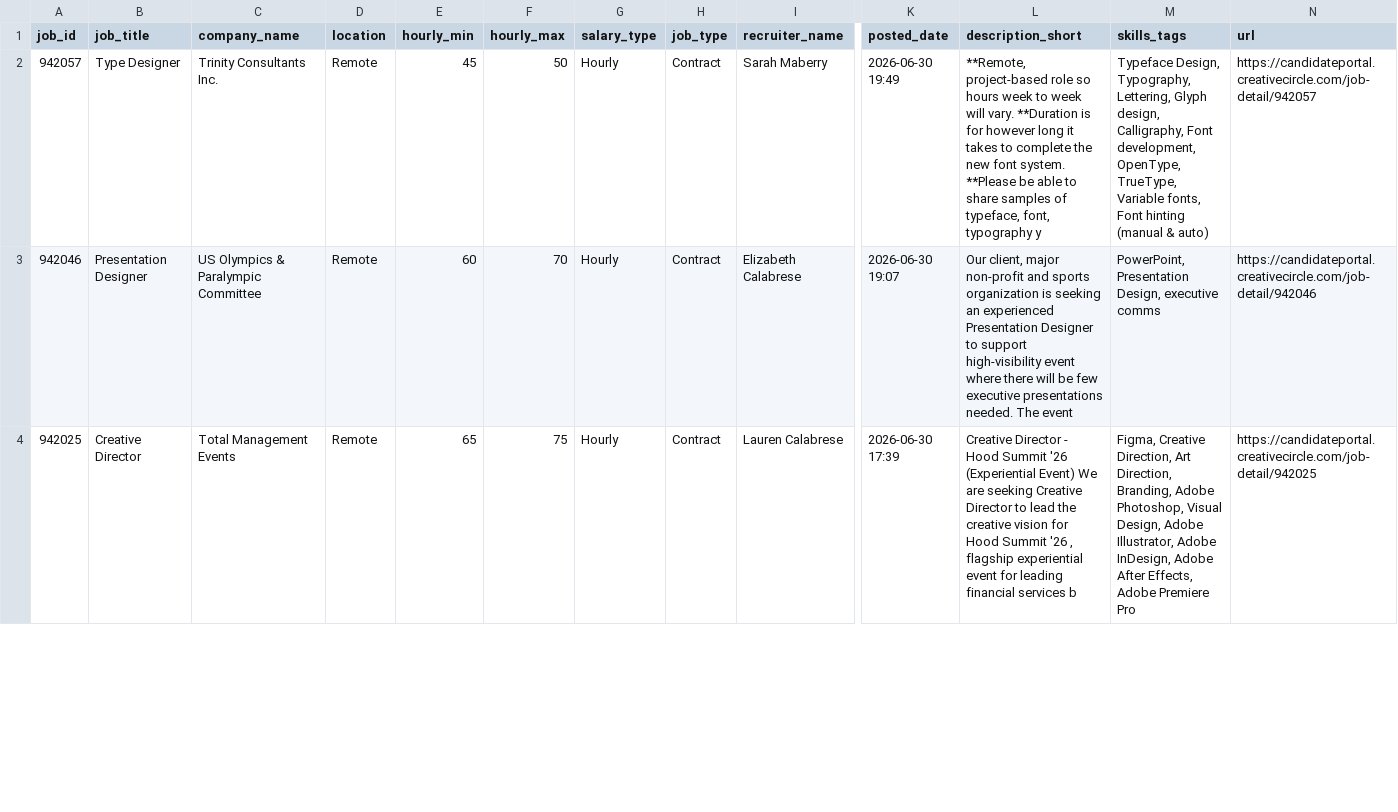
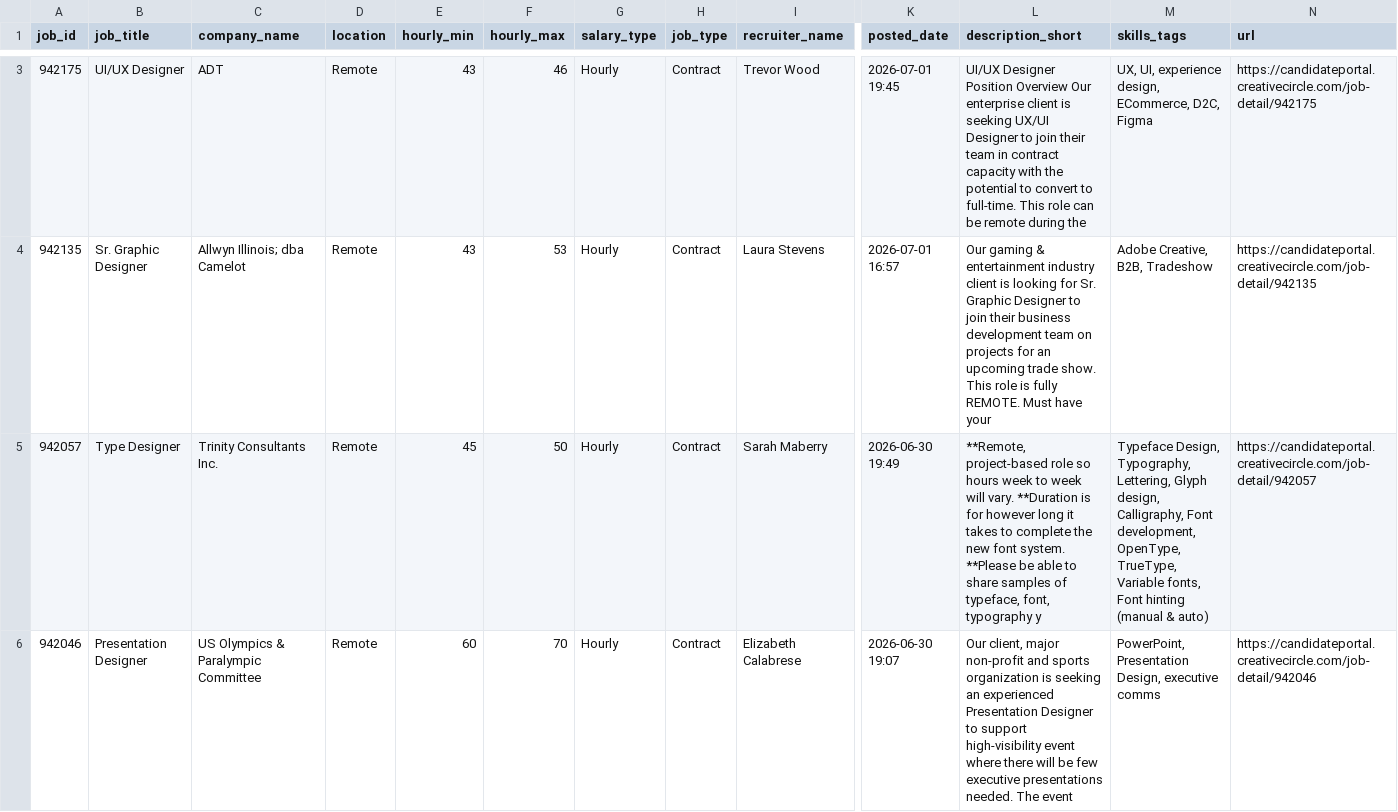
Before and after one commit to zeandroid/JSAuto, a CSV file: data/designer_jobs.csv, drawn as a sheet; only a part is shown, gaps mark what is left out; the shorter side is filled out with more unchanged rows; rows hold the shown columns only; the diff covers the shown part only; the diff names each change by its address in the sheet, - before the commit and + after, or states it on an @@ line.

```diff
--- a/data/designer_jobs.csv
+++ b/data/designer_jobs.csv
+row 3: 942175 | UI/UX Designer | ADT | Remote | 43 | 46 | Hourly | Contract | Trevor Wood | 2026-07-01 19:45 | UI/UX Designer Position Overview Our enterprise client is seeking UX/UI Designer to join their team in contract capacity with the potential to convert to full-time. This role can be remote during the | UX, UI, experience design, ECommerce, D2C, Figma | https://candidateportal.creativecircle.com/job-detail/942175
+row 4: 942135 | Sr. Graphic Designer | Allwyn Illinois; dba Camelot | Remote | 43 | 53 | Hourly | Contract | Laura Stevens | 2026-07-01 16:57 | Our gaming & entertainment industry client is looking for Sr. Graphic Designer to join their business development team on projects for an upcoming trade show. This role is fully REMOTE. Must have your | Adobe Creative, B2B, Tradeshow | https://candidateportal.creativecircle.com/job-detail/942135
```
Also changed, not shown: 1 added row elsewhere in this file.
